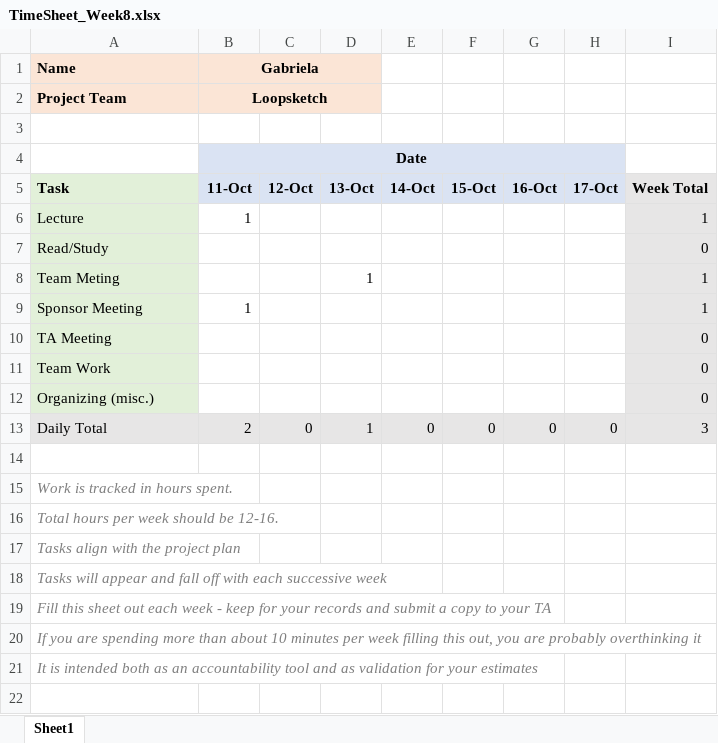
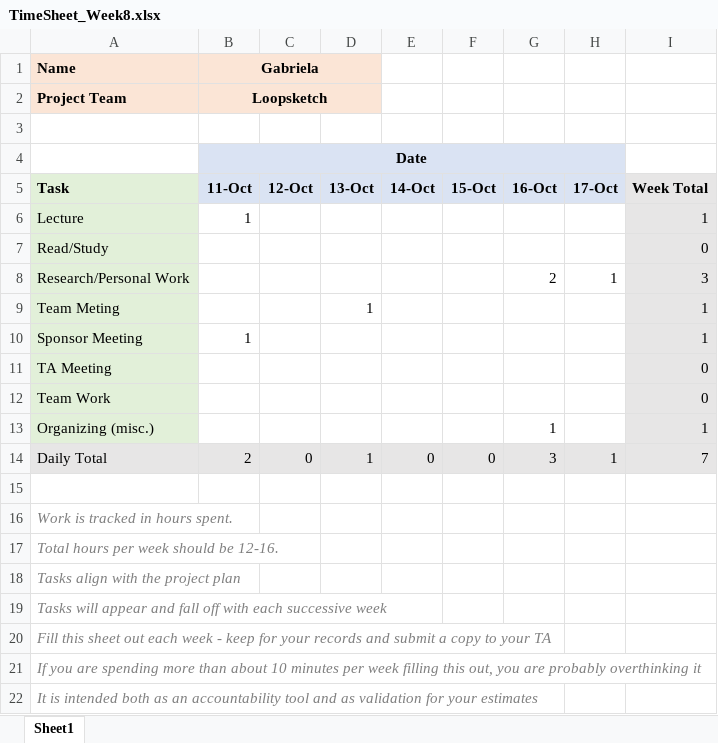
Before and after one commit to line4246/SeniorDesignProject, an Excel workbook: Admin/Gaby/TimeSheet_Week8.xlsx, sheet Sheet1, drawn as a sheet; values as stored, in another font and other column widths than the file's, no borders; addresses are those after the commit; the diff names each change by its address in the sheet, - before the commit and + after, or states it on an @@ line.

Commit message:
Week 9 time sheet updated

```diff
--- a/Admin/Gaby/TimeSheet_Week8.xlsx (sheet Sheet1)
+++ b/Admin/Gaby/TimeSheet_Week8.xlsx (sheet Sheet1)
+row 8: Research/Personal Work |  |  |  |  |  | 2 | 1 | 3
-G13: (empty)
+G13: 1
-I13: 0
+I13: 1
-G14: 0
+G14: 3
-H14: 0
+H14: 1
-I14: 3
+I14: 7
```
Also changed, not shown: formulas that keep their value, 2 other files.
